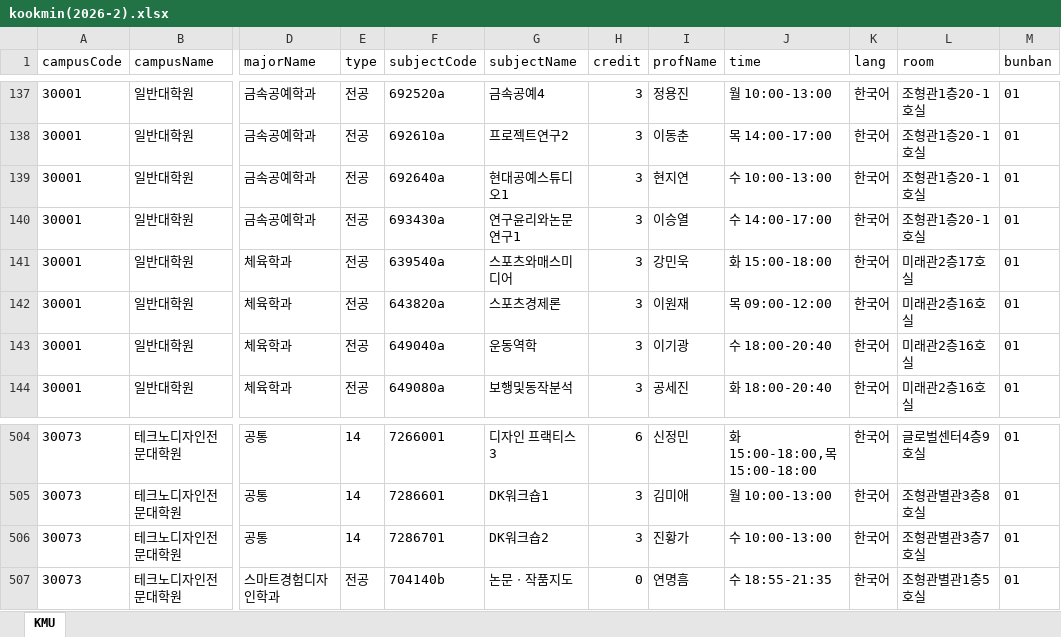
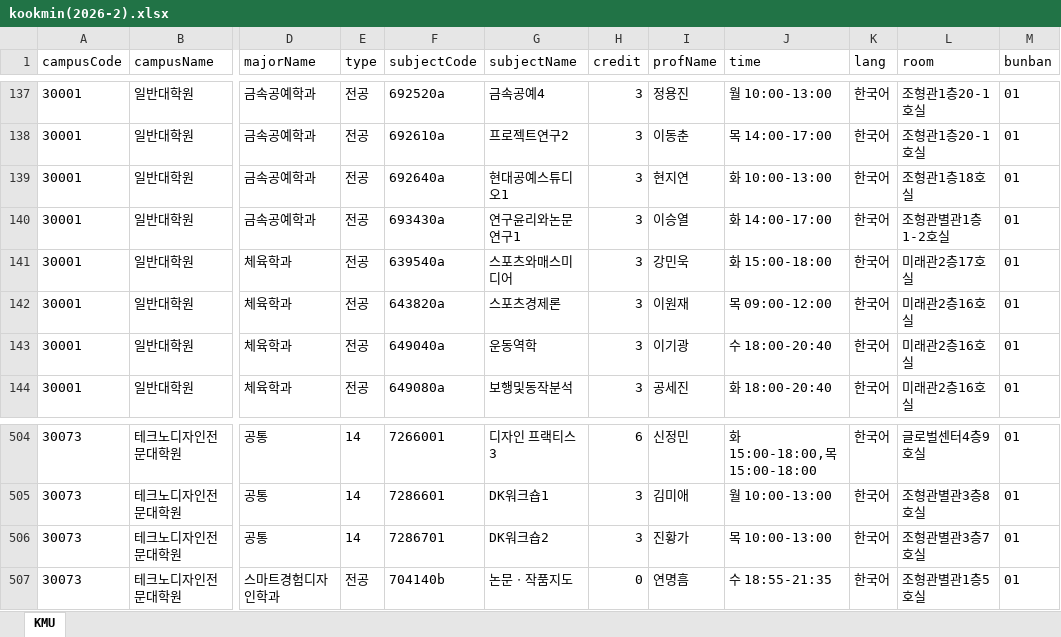
Before and after one commit to calvin0504/sugang-tracker, an Excel workbook: actions_fetch/out/kookmin(2026-2).xlsx, sheet KMU, drawn as a sheet; only a part is shown, gaps mark what is left out; values as stored, in another font and other column widths than the file's, no borders; the diff covers the shown part only; the diff names each change by its address in the sheet, - before the commit and + after, or states it on an @@ line.

```diff
--- a/actions_fetch/out/kookmin(2026-2).xlsx (sheet KMU)
+++ b/actions_fetch/out/kookmin(2026-2).xlsx (sheet KMU)
-J139 (time): 수 10:00-13:00
+J139 (time): 화 10:00-13:00
-L139 (room): 조형관1층20-1호실
+L139 (room): 조형관1층18호실
-J140 (time): 수 14:00-17:00
+J140 (time): 화 14:00-17:00
-L140 (room): 조형관1층20-1호실
+L140 (room): 조형관별관1층1-2호실
-J506 (time): 수 10:00-13:00
+J506 (time): 목 10:00-13:00
```
Also changed, not shown: 3 added rows, 3 removed rows and 6 edited cells elsewhere in this sheet, 1 other file.
